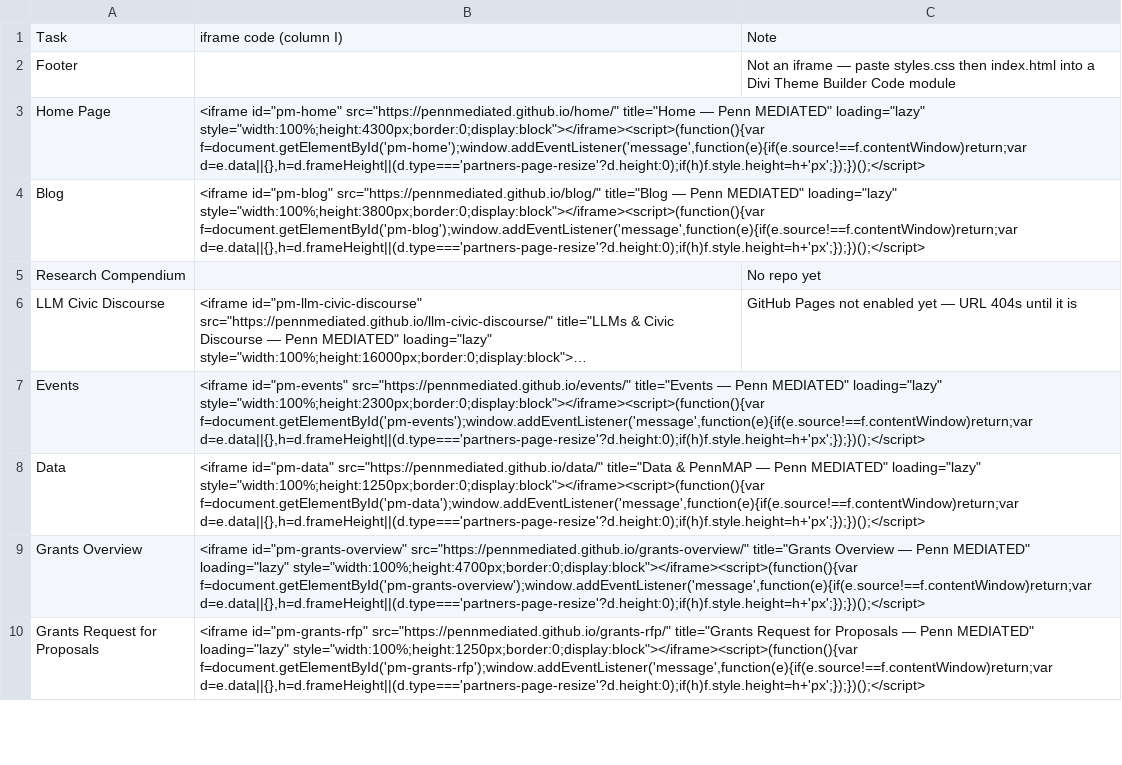
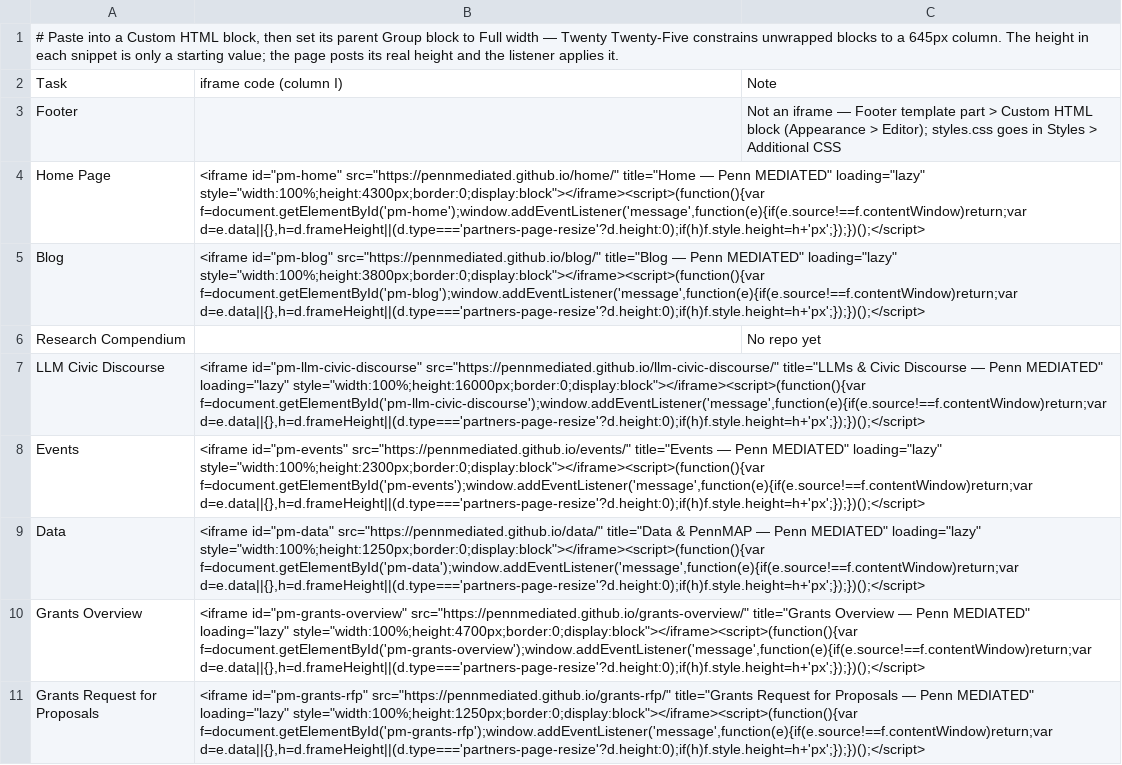
Before and after one commit to PennMEDIATED/about, a TSV file: Claude outputs/pennmediated-iframe-codes.tsv, drawn as a sheet; only a part is shown; long unchanged cells end in …; addresses are those after the commit; the diff names each change by its address in the sheet, - before the commit and + after, or states it on an @@ line.

```diff
--- a/Claude outputs/pennmediated-iframe-codes.tsv
+++ b/Claude outputs/pennmediated-iframe-codes.tsv
+row 1: # Paste into a Custom HTML block, then set its parent Group block to Full width — Twenty Twenty-Five constrains unwrapped blocks to a 645px column. The height in each snippet is only a starting value; the page posts its real height and the listener applies it.
-C3: …iframe — paste styles.css then index.html into a Divi Theme Builder Code module
+C3: …iframe — Footer template part > Custom HTML block (Appearance > Editor); styles.css goes in Styles > Additional CSS
-C7: GitHub Pages not enabled yet — URL 404s until it is
+C7: (empty)
```
Also changed, not shown: 2 other files.
